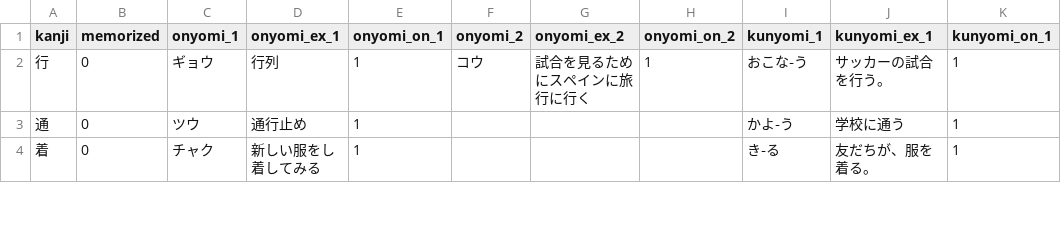
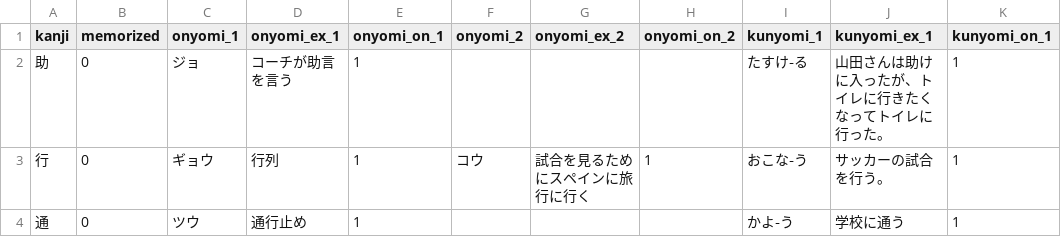
Before and after one commit to yomikaki-rgb/-, a CSV file: students-kanji/KWK03.csv, drawn as a sheet; only a part is shown; the shorter side is filled out with more unchanged rows; the diff names each change by its address in the sheet, - before the commit and + after, or states it on an @@ line.

Commit message:
Update KWK03.csv

```diff
--- a/students-kanji/KWK03.csv
+++ b/students-kanji/KWK03.csv
+row 2: 助 | 0 | ジョ | コーチが助言を言う | 1 |  |  |  | たすけ‐る | 山田さんは助けに入ったが、トイレに行きたくなってトイレに行った。 | 1
```
